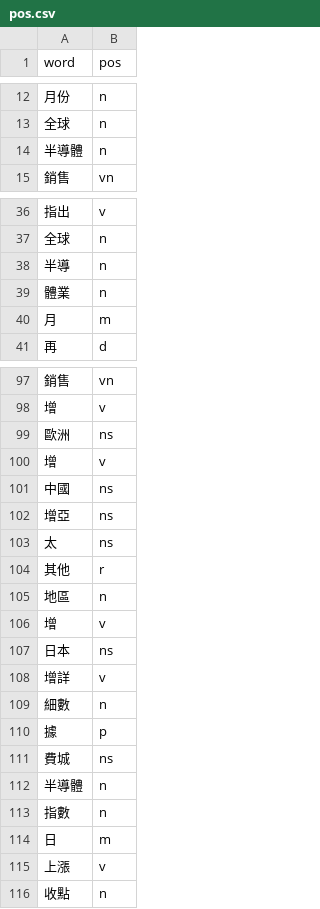
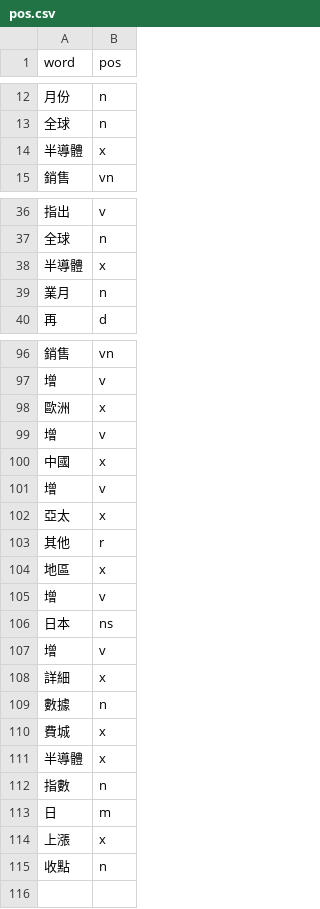
Before and after one commit to KyrieLien/NTUT-tutorial-getting-started, a CSV file: data/pos.csv, drawn as a sheet; only a part is shown, gaps mark what is left out; the diff covers the shown part only.

```diff
--- a/data/pos.csv
+++ b/data/pos.csv
@@ -13,3 +13,3 @@ word,pos
 全球,n
-半導體,n
+半導體,x
 銷售,vn
@@ -37,5 +37,4 @@ word,pos
 全球,n
-半導,n
-體業,n
-月,m
+半導體,x
+業月,n
 再,d
@@ -98,19 +97,19 @@ word,pos
 增,v
-歐洲,ns
+歐洲,x
 增,v
-中國,ns
-增亞,ns
-太,ns
+中國,x
+增,v
+亞太,x
 其他,r
-地區,n
+地區,x
 增,v
 日本,ns
-增詳,v
-細數,n
-據,p
-費城,ns
-半導體,n
+增,v
+詳細,x
+數據,n
+費城,x
+半導體,x
 指數,n
 日,m
-上漲,v
+上漲,x
 收點,n
```
Also changed, not shown: 1 added row, 1 removed row and 6 edited cells elsewhere in this file, 3 other files.
